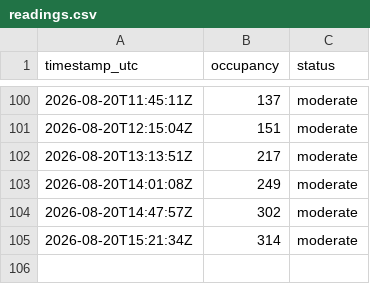
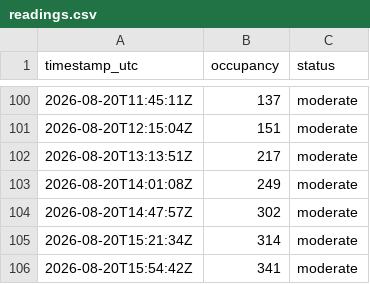
Before and after one commit to ozansozuozgit/crunch-81st-crowd, a CSV file: docs/data/readings.csv, drawn as a sheet; only a part is shown, gaps mark what is left out.

```diff
--- a/docs/data/readings.csv
+++ b/docs/data/readings.csv
@@ -105 +105,2 @@ timestamp_utc,occupancy,status
 2026-08-20T15:21:34Z,314,moderate
+2026-08-20T15:54:42Z,341,moderate
```
